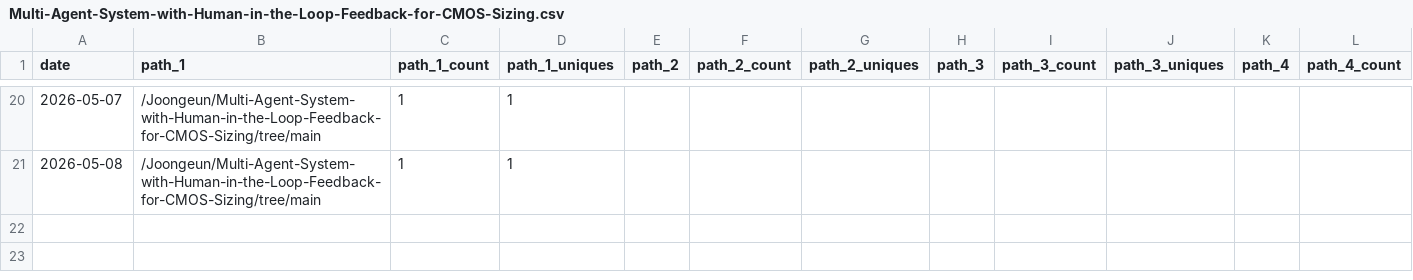
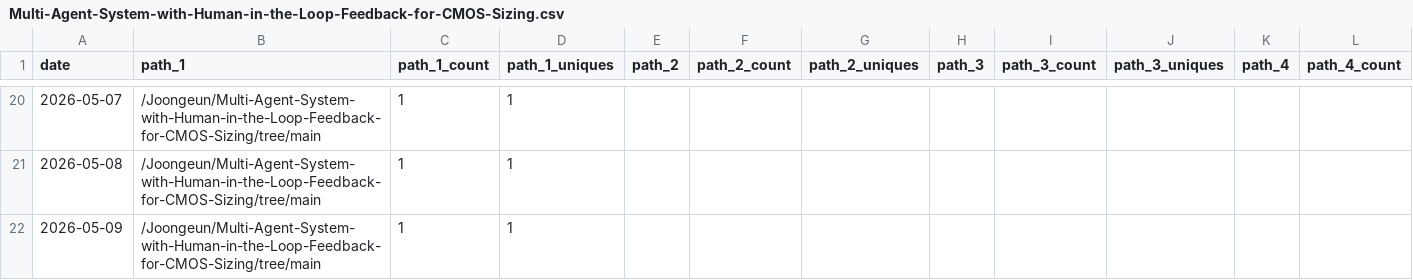
Before and after one commit to Joongeun/Joon_Project_Stats, a CSV file: data/github_paths/Multi-Agent-System-with-Human-in-the-Loop-Feedback-for-CMOS-Sizing.csv, drawn as a sheet; only a part is shown, gaps mark what is left out; rows hold the shown columns only; the diff names each change by its address in the sheet, - before the commit and + after, or states it on an @@ line.

```diff
--- a/data/github_paths/Multi-Agent-System-with-Human-in-the-Loop-Feedback-for-CMOS-Sizing.csv
+++ b/data/github_paths/Multi-Agent-System-with-Human-in-the-Loop-Feedback-for-CMOS-Sizing.csv
+row 22: 2026-05-09 | /Joongeun/Multi-Agent-System-with-Human-in-the-Loop-Feedback-for-CMOS-Sizing/tree/main | 1 | 1
```
Also changed, not shown: data/github_paths/2024-MIT-Blueprint-Hackathon-Web-Development.csv, data/github_paths/Agrobot.csv, 10 other files.
